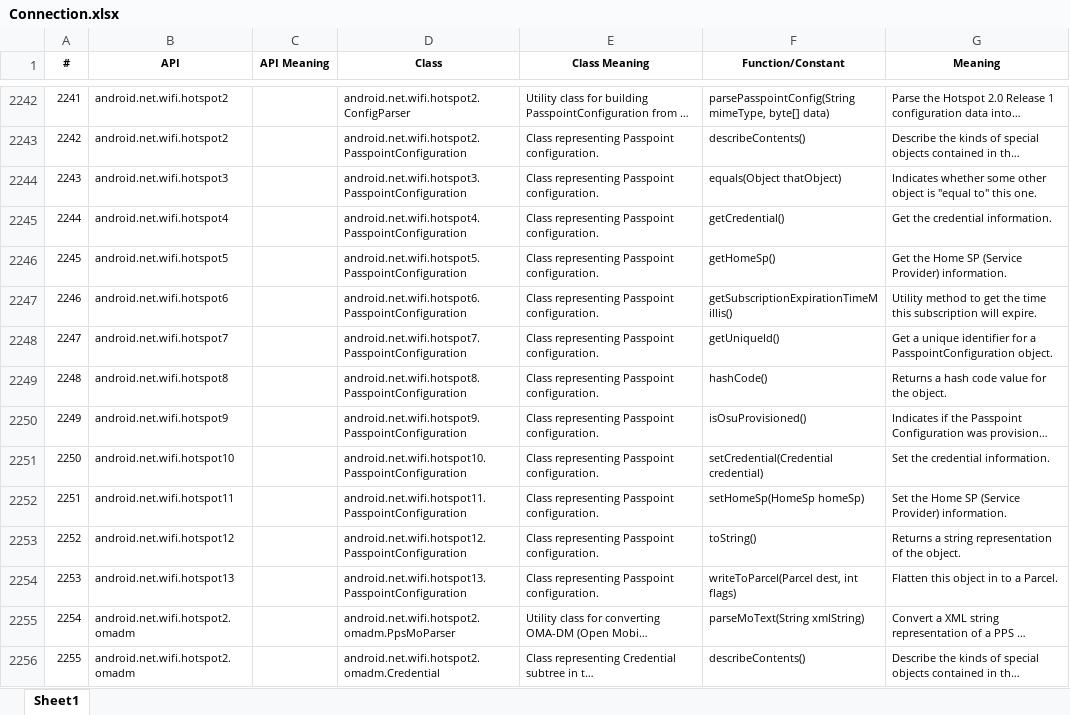
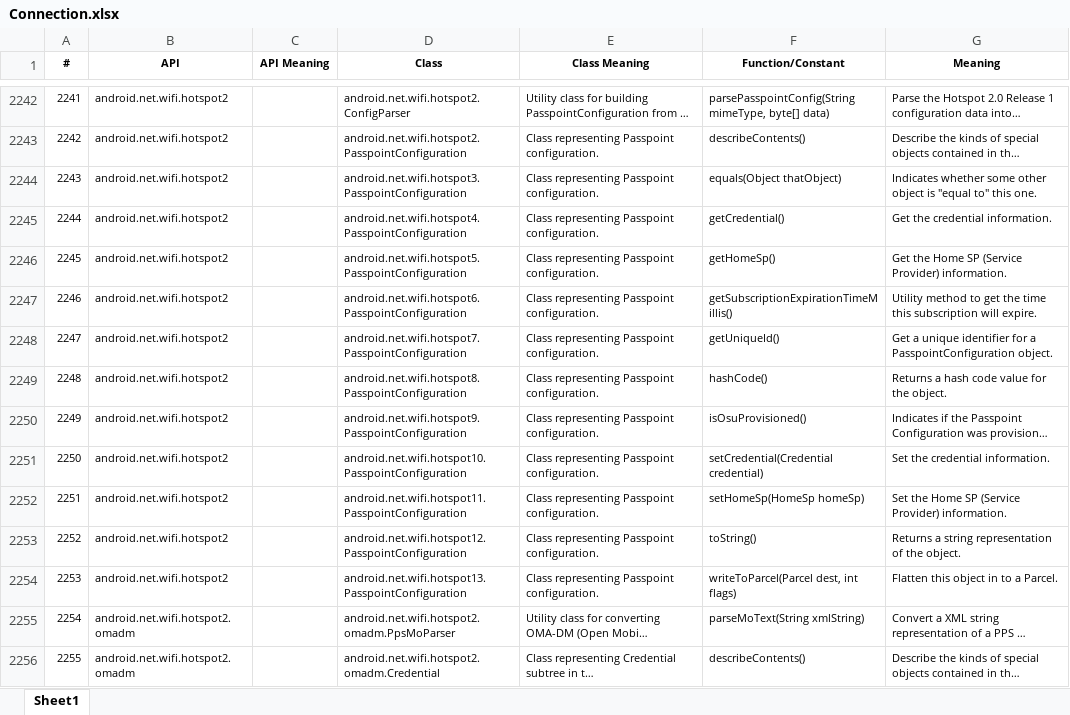
Before and after one commit to tuankg1028/project-1-web, an Excel workbook: app/data/mapping/Connection.xlsx, sheet Sheet1, drawn as a sheet; only a part is shown, gaps mark what is left out; long unchanged cells end in …; values as stored, in another font and other column widths than the file's, no borders; the diff names each change by its address in the sheet, - before the commit and + after, or states it on an @@ line.

```diff
--- a/app/data/mapping/Connection.xlsx (sheet Sheet1)
+++ b/app/data/mapping/Connection.xlsx (sheet Sheet1)
-B2244 (API): android.net.wifi.hotspot3
+B2244 (API): android.net.wifi.hotspot2
-B2245 (API): android.net.wifi.hotspot4
+B2245 (API): android.net.wifi.hotspot2
-B2246 (API): android.net.wifi.hotspot5
+B2246 (API): android.net.wifi.hotspot2
-B2247 (API): android.net.wifi.hotspot6
+B2247 (API): android.net.wifi.hotspot2
-B2248 (API): android.net.wifi.hotspot7
+B2248 (API): android.net.wifi.hotspot2
-B2249 (API): android.net.wifi.hotspot8
+B2249 (API): android.net.wifi.hotspot2
-B2250 (API): android.net.wifi.hotspot9
+B2250 (API): android.net.wifi.hotspot2
-B2251 (API): android.net.wifi.hotspot10
+B2251 (API): android.net.wifi.hotspot2
-B2252 (API): android.net.wifi.hotspot11
+B2252 (API): android.net.wifi.hotspot2
-B2253 (API): android.net.wifi.hotspot12
+B2253 (API): android.net.wifi.hotspot2
-B2254 (API): android.net.wifi.hotspot13
+B2254 (API): android.net.wifi.hotspot2
```
Also changed, not shown: app/data/mapping/Location.xlsx, 2 other files.
